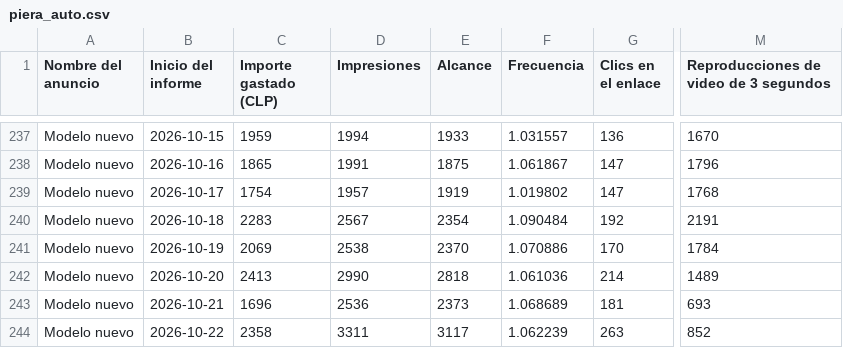
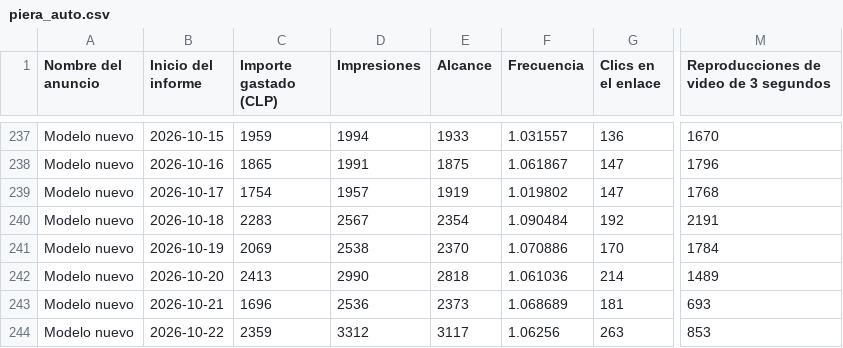
Before and after one commit to magdalenadialeva/maia-hub, a CSV file: exports/piera/piera_auto.csv, drawn as a sheet; only a part is shown, gaps mark what is left out; the diff names each change by its address in the sheet, - before the commit and + after, or states it on an @@ line.

Commit message:
auto: regenerar data desde export (2026-10-23)

```diff
--- a/exports/piera/piera_auto.csv
+++ b/exports/piera/piera_auto.csv
-C244 (Importe gastado (CLP)): 2358
+C244 (Importe gastado (CLP)): 2359
-D244 (Impresiones): 3311
+D244 (Impresiones): 3312
-F244 (Frecuencia): 1.062239
+F244 (Frecuencia): 1.06256
-M244: 852
+M244: 853
```
Also changed, not shown: brandbrain/piera_creativos.csv, brandbrain/piera_diario.csv, 16 other files.
